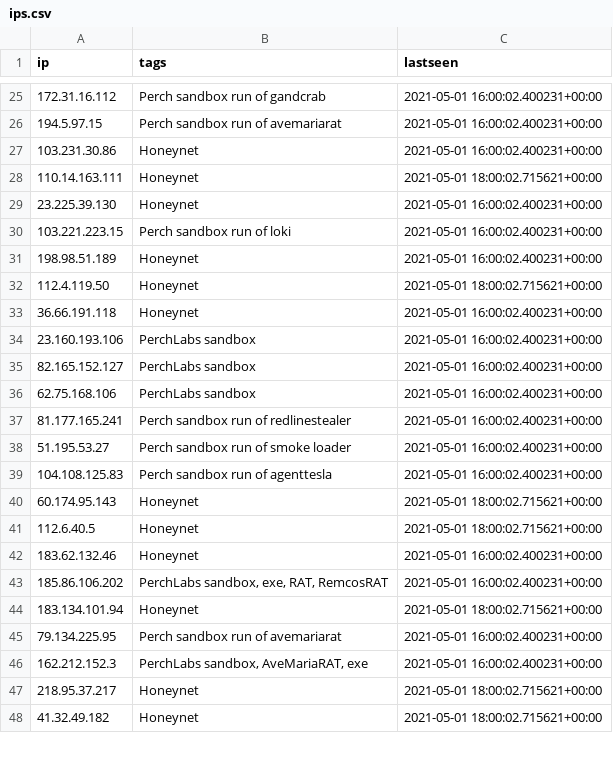
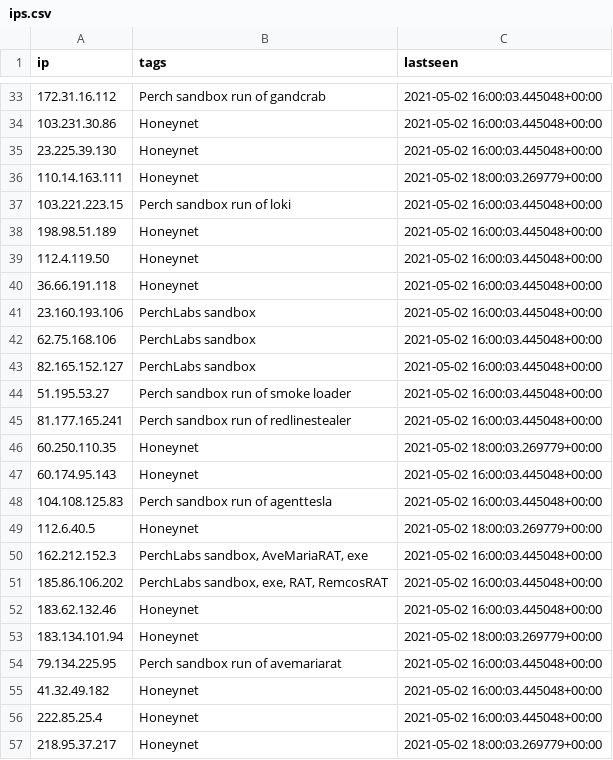
Before and after one commit to PerchSecurity/PerchLabs, a CSV file: ips.csv, drawn as a sheet; only a part is shown, gaps mark what is left out; the diff covers the shown part only.

```diff
--- a/ips.csv
+++ b/ips.csv
@@ -25,24 +33,25 @@
-"172.31.16.112","Perch sandbox run of gandcrab","2021-05-01 16:00:02.400231+00:00"
-"194.5.97.15","Perch sandbox run of avemariarat","2021-05-01 16:00:02.400231+00:00"
-"103.231.30.86","Honeynet","2021-05-01 16:00:02.400231+00:00"
-"110.14.163.111","Honeynet","2021-05-01 18:00:02.715621+00:00"
-"23.225.39.130","Honeynet","2021-05-01 16:00:02.400231+00:00"
-"103.221.223.15","Perch sandbox run of loki","2021-05-01 16:00:02.400231+00:00"
-"198.98.51.189","Honeynet","2021-05-01 16:00:02.400231+00:00"
-"112.4.119.50","Honeynet","2021-05-01 18:00:02.715621+00:00"
-"36.66.191.118","Honeynet","2021-05-01 16:00:02.400231+00:00"
-"23.160.193.106","PerchLabs sandbox","2021-05-01 16:00:02.400231+00:00"
-"82.165.152.127","PerchLabs sandbox","2021-05-01 16:00:02.400231+00:00"
-"62.75.168.106","PerchLabs sandbox","2021-05-01 16:00:02.400231+00:00"
-"81.177.165.241","Perch sandbox run of redlinestealer","2021-05-01 16:00:02.400231+00:00"
-"51.195.53.27","Perch sandbox run of smoke loader","2021-05-01 16:00:02.400231+00:00"
-"104.108.125.83","Perch sandbox run of agenttesla","2021-05-01 16:00:02.400231+00:00"
-"60.174.95.143","Honeynet","2021-05-01 18:00:02.715621+00:00"
-"112.6.40.5","Honeynet","2021-05-01 18:00:02.715621+00:00"
-"183.62.132.46","Honeynet","2021-05-01 16:00:02.400231+00:00"
-"185.86.106.202","PerchLabs sandbox, exe, RAT, RemcosRAT","2021-05-01 16:00:02.400231+00:00"
-"183.134.101.94","Honeynet","2021-05-01 18:00:02.715621+00:00"
-"79.134.225.95","Perch sandbox run of avemariarat","2021-05-01 16:00:02.400231+00:00"
-"162.212.152.3","PerchLabs sandbox, AveMariaRAT, exe","2021-05-01 16:00:02.400231+00:00"
-"218.95.37.217","Honeynet","2021-05-01 18:00:02.715621+00:00"
-"41.32.49.182","Honeynet","2021-05-01 18:00:02.715621+00:00"
+"172.31.16.112","Perch sandbox run of gandcrab","2021-05-02 16:00:03.445048+00:00"
+"103.231.30.86","Honeynet","2021-05-02 16:00:03.445048+00:00"
+"23.225.39.130","Honeynet","2021-05-02 16:00:03.445048+00:00"
+"110.14.163.111","Honeynet","2021-05-02 18:00:03.269779+00:00"
+"103.221.223.15","Perch sandbox run of loki","2021-05-02 16:00:03.445048+00:00"
+"198.98.51.189","Honeynet","2021-05-02 16:00:03.445048+00:00"
+"112.4.119.50","Honeynet","2021-05-02 16:00:03.445048+00:00"
+"36.66.191.118","Honeynet","2021-05-02 16:00:03.445048+00:00"
+"23.160.193.106","PerchLabs sandbox","2021-05-02 16:00:03.445048+00:00"
+"62.75.168.106","PerchLabs sandbox","2021-05-02 16:00:03.445048+00:00"
+"82.165.152.127","PerchLabs sandbox","2021-05-02 16:00:03.445048+00:00"
+"51.195.53.27","Perch sandbox run of smoke loader","2021-05-02 16:00:03.445048+00:00"
+"81.177.165.241","Perch sandbox run of redlinestealer","2021-05-02 16:00:03.445048+00:00"
+"60.250.110.35","Honeynet","2021-05-02 18:00:03.269779+00:00"
+"60.174.95.143","Honeynet","2021-05-02 16:00:03.445048+00:00"
+"104.108.125.83","Perch sandbox run of agenttesla","2021-05-02 16:00:03.445048+00:00"
+"112.6.40.5","Honeynet","2021-05-02 18:00:03.269779+00:00"
+"162.212.152.3","PerchLabs sandbox, AveMariaRAT, exe","2021-05-02 16:00:03.445048+00:00"
+"185.86.106.202","PerchLabs sandbox, exe, RAT, RemcosRAT","2021-05-02 16:00:03.445048+00:00"
+"183.62.132.46","Honeynet","2021-05-02 16:00:03.445048+00:00"
+"183.134.101.94","Honeynet","2021-05-02 18:00:03.269779+00:00"
+"79.134.225.95","Perch sandbox run of avemariarat","2021-05-02 16:00:03.445048+00:00"
+"41.32.49.182","Honeynet","2021-05-02 16:00:03.445048+00:00"
+"222.85.25.4","Honeynet","2021-05-02 16:00:03.445048+00:00"
+"218.95.37.217","Honeynet","2021-05-02 18:00:03.269779+00:00"
```
Also changed, not shown: 16 added rows, 17 removed rows and 28 edited cells elsewhere in this file, domains.csv, 1 other file.
